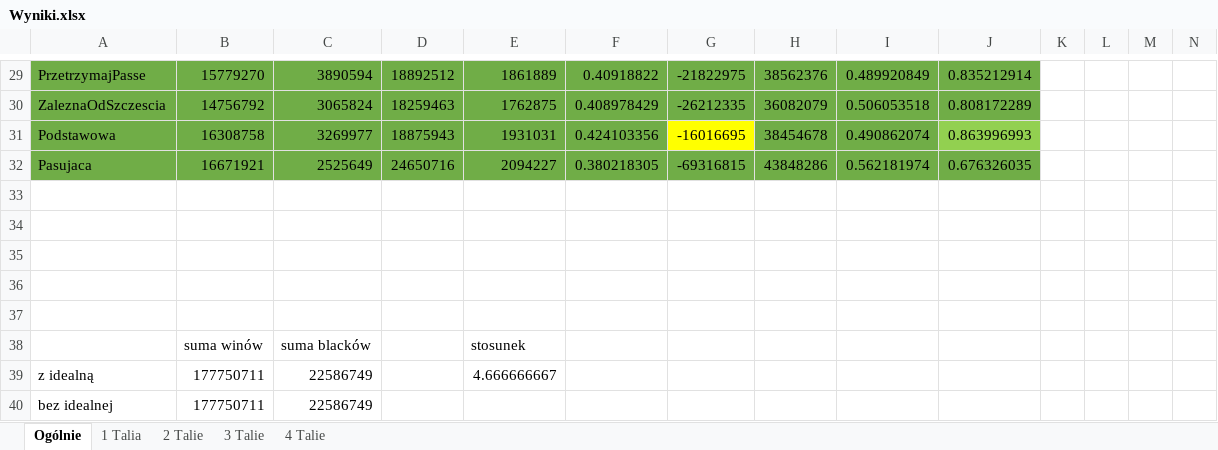
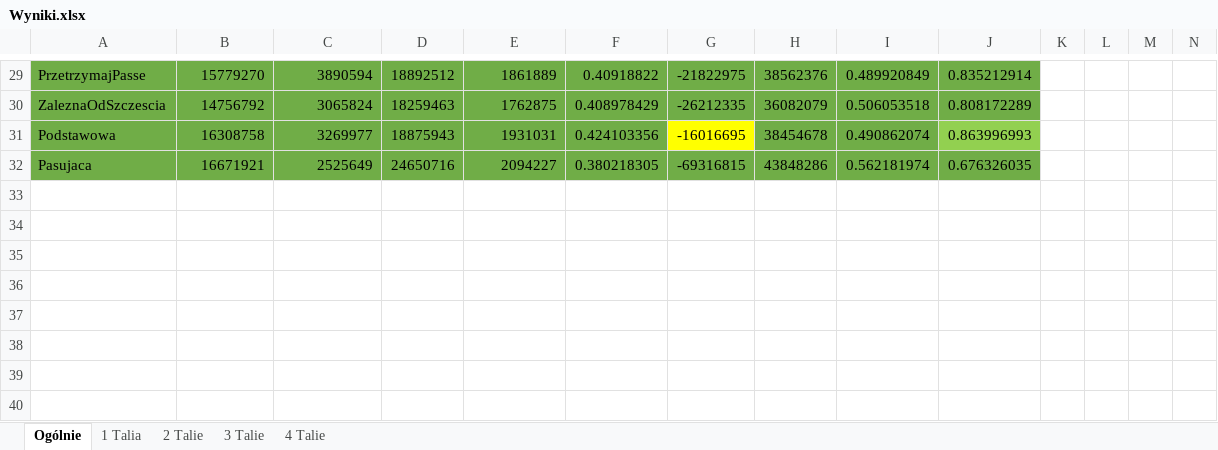
Before and after one commit to MonikaTworek/Inzynierka, an Excel workbook: DOC/wyniki/bez idealnej/Wyniki.xlsx, sheet Ogólnie, drawn as a sheet; only a part is shown, gaps mark what is left out; values as stored, in another font and other column widths than the file's, no borders; rows hold the shown columns only; the diff names each change by its address in the sheet, - before the commit and + after, or states it on an @@ line.

```diff
--- a/DOC/wyniki/bez idealnej/Wyniki.xlsx (sheet Ogólnie)
+++ b/DOC/wyniki/bez idealnej/Wyniki.xlsx (sheet Ogólnie)
-row 33: (empty)
-row 34: (empty)
-row 35: (empty)
-row 36: (empty)
-row 37: (empty)
-row 38:  | suma winów | suma blacków |  | stosunek
-row 39: z idealną | 177750711 | 22586749 |  | 4.666666667
-row 40: bez idealnej | 177750711 | 22586749
```
Also changed, not shown: DOC/wyniki/WynikizIdealna.xlsx, 30 other files.
